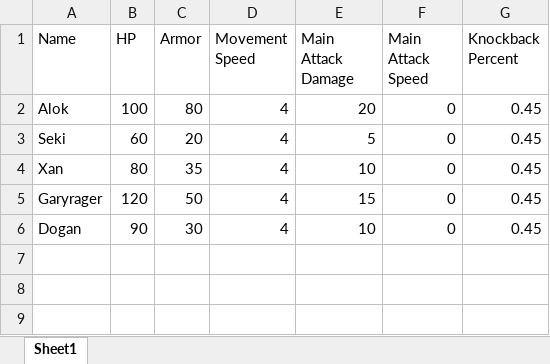
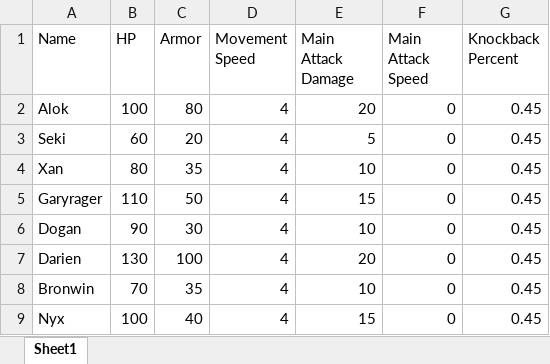
Before and after one commit to Fatcat202/Souls-of-the-Damned, an Excel workbook: datafiles/player_data.xlsx, sheet Sheet1, drawn as a sheet; values as stored, in another font and other column widths than the file's, no borders; the diff names each change by its address in the sheet, - before the commit and + after, or states it on an @@ line.

Commit message:
Player Implementation
Implemented all other players. Nyx and Bronwin need sprites while all but Seki and Alok need attacks made.

```diff
--- a/datafiles/player_data.xlsx (sheet Sheet1)
+++ b/datafiles/player_data.xlsx (sheet Sheet1)
-B5 (HP): 120
+B5 (HP): 110
+row 7: Darien | 130 | 100 | 4 | 20 | 0 | 0.45
+row 8: Bronwin | 70 | 35 | 4 | 10 | 0 | 0.45
+row 9: Nyx | 100 | 40 | 4 | 15 | 0 | 0.45
```
Also changed, not shown: 21 other files.
